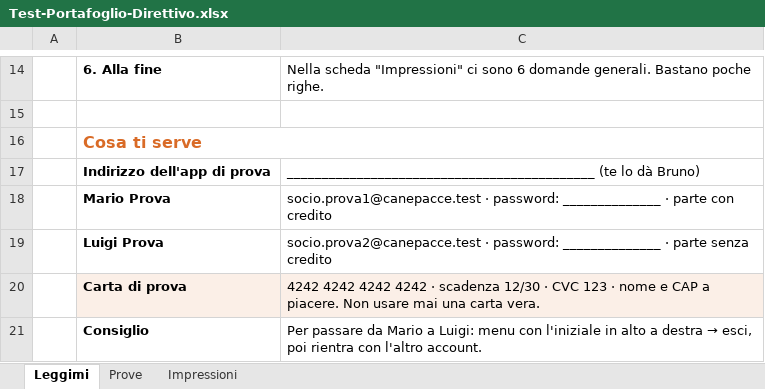
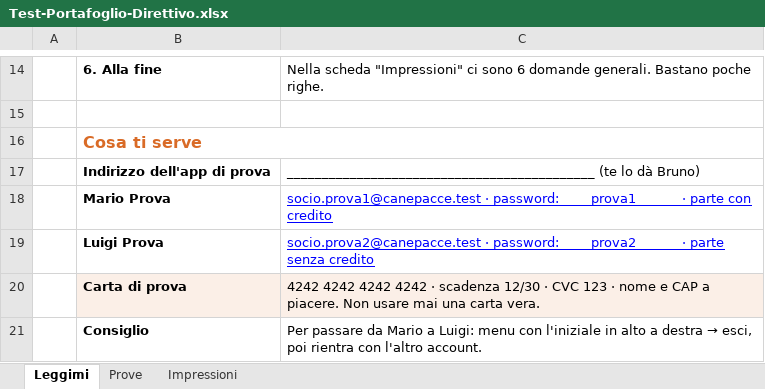
Before and after one commit to BrunoFranchi97/App-Prenotazione-ASD-Tennis-Club-Monti-della-Tolfa, an Excel workbook: docs/Test-Portafoglio-Direttivo.xlsx, sheet Leggimi, drawn as a sheet; only a part is shown, gaps mark what is left out; values as stored, in another font and other column widths than the file's, no borders; the diff names each change by its address in the sheet, - before the commit and + after, or states it on an @@ line.

```diff
--- a/docs/Test-Portafoglio-Direttivo.xlsx (sheet Leggimi)
+++ b/docs/Test-Portafoglio-Direttivo.xlsx (sheet Leggimi)
-C18: …· password: ______________ · parte…
+C18: …· password: ____prova1______ · parte…
@@ C18:C19 underline: off → on, text colour: black → #0000FF @@
-C19: …· password: ______________ · parte…
+C19: …· password: ____prova2______ · parte…
```
Also changed, not shown: sheet Prove, sheet Impressioni, 17 other files.
